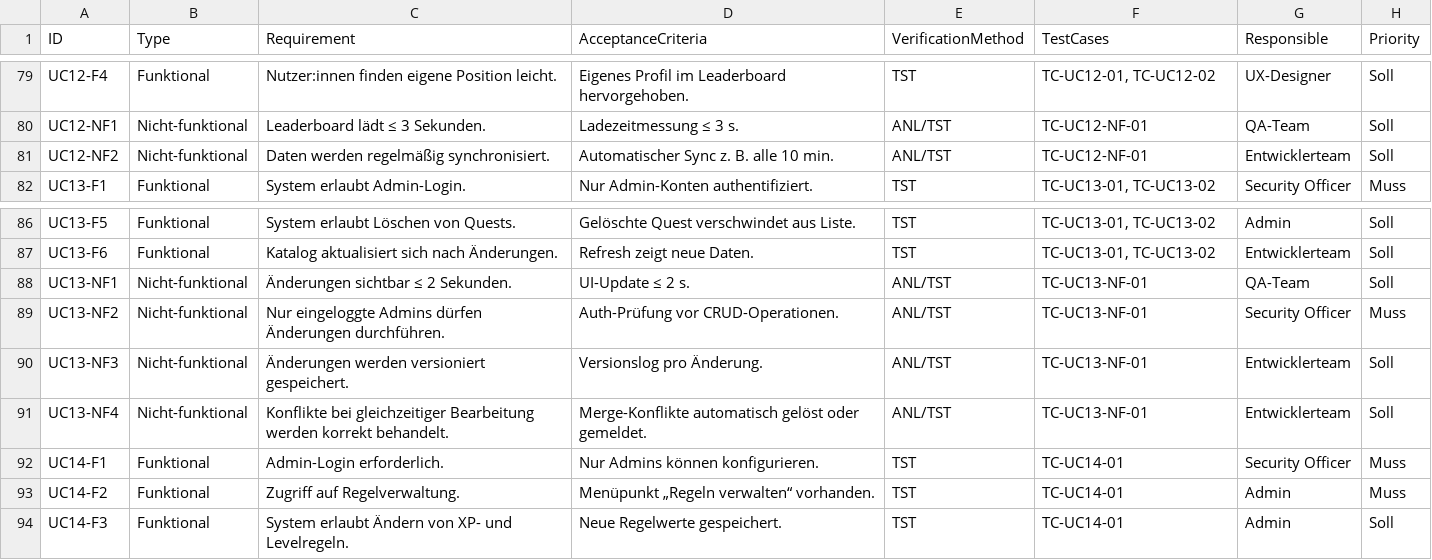
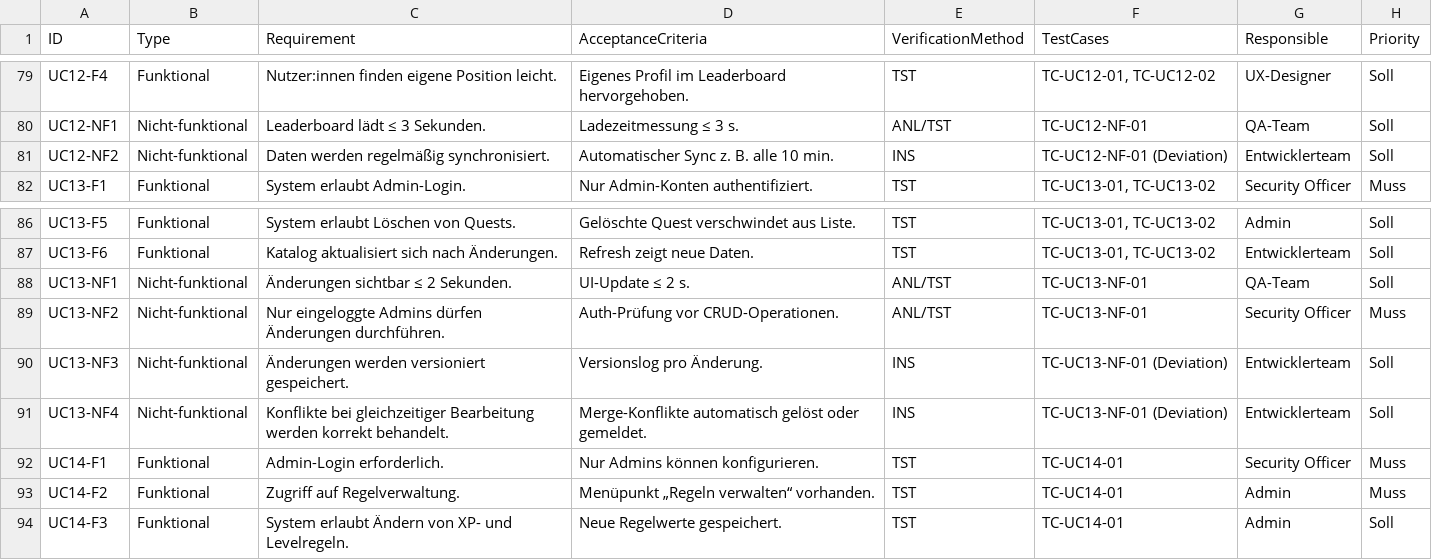
Before and after one commit to Michhiiii/StudyQuest, a CSV file: 06_Software_Verification_Plan/SVP_StudyQuest_Traceability_Matrix.csv, drawn as a sheet; only a part is shown, gaps mark what is left out; the diff covers the shown part only.

Commit message:
Adapt Software Verification Plan to project requirements

```diff
--- a/06_Software_Verification_Plan/SVP_StudyQuest_Traceability_Matrix.csv
+++ b/06_Software_Verification_Plan/SVP_StudyQuest_Traceability_Matrix.csv
@@ -80,3 +80,3 @@ UC12-F4,Funktional,Nutzer:innen finden eigene Position leicht.,Eigenes Profil im
 UC12-NF1,Nicht-funktional,Leaderboard lädt ≤ 3 Sekunden.,Ladezeitmessung ≤ 3 s.,ANL/TST,TC-UC12-NF-01,QA-Team,Soll
-UC12-NF2,Nicht-funktional,Daten werden regelmäßig synchronisiert.,Automatischer Sync z. B. alle 10 min.,ANL/TST,TC-UC12-NF-01,Entwicklerteam,Soll
+UC12-NF2,Nicht-funktional,Daten werden regelmäßig synchronisiert.,Automatischer Sync z. B. alle 10 min.,INS,TC-UC12-NF-01 (Deviation),Entwicklerteam,Soll
 UC13-F1,Funktional,System erlaubt Admin-Login.,Nur Admin-Konten authentifiziert.,TST,"TC-UC13-01, TC-UC13-02",Security Officer,Muss
@@ -89,4 +89,4 @@ UC13-NF1,Nicht-funktional,Änderungen sichtbar ≤ 2 Sekunden.,UI-Update ≤ 2 s
 UC13-NF2,Nicht-funktional,Nur eingeloggte Admins dürfen Änderungen durchführen.,Auth-Prüfung vor CRUD-Operationen.,ANL/TST,TC-UC13-NF-01,Security Officer,Muss
-UC13-NF3,Nicht-funktional,Änderungen werden versioniert gespeichert.,Versionslog pro Änderung.,ANL/TST,TC-UC13-NF-01,Entwicklerteam,Soll
-UC13-NF4,Nicht-funktional,Konflikte bei gleichzeitiger Bearbeitung werden korrekt behandelt.,Merge-Konflikte automatisch gelöst oder gemeldet.,ANL/TST,TC-UC13-NF-01,Entwicklerteam,Soll
+UC13-NF3,Nicht-funktional,Änderungen werden versioniert gespeichert.,Versionslog pro Änderung.,INS,TC-UC13-NF-01 (Deviation),Entwicklerteam,Soll
+UC13-NF4,Nicht-funktional,Konflikte bei gleichzeitiger Bearbeitung werden korrekt behandelt.,Merge-Konflikte automatisch gelöst oder gemeldet.,INS,TC-UC13-NF-01 (Deviation),Entwicklerteam,Soll
 UC14-F1,Funktional,Admin-Login erforderlich.,Nur Admins können konfigurieren.,TST,TC-UC14-01,Security Officer,Muss
```
Also changed, not shown: 46 edited cells elsewhere in this file, 1 other file.
